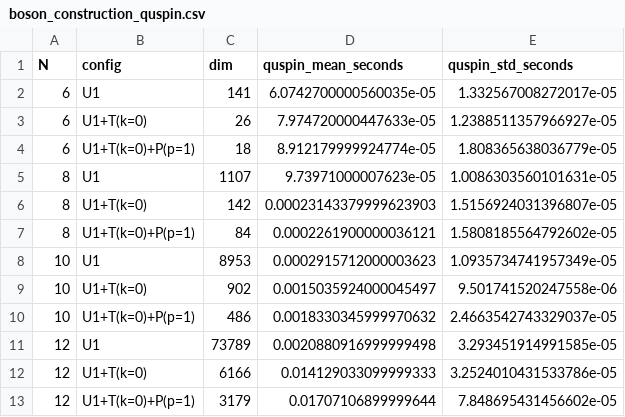
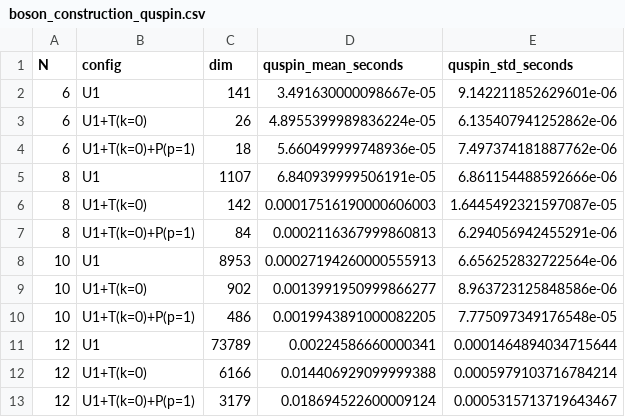
Before and after one commit to cevenkadir/SymBasis.jl, a CSV file: benchmark/results/boson_construction_quspin.csv, drawn as a sheet.

```diff
--- a/benchmark/results/boson_construction_quspin.csv
+++ b/benchmark/results/boson_construction_quspin.csv
@@ -1,13 +1,13 @@
 N,config,dim,quspin_mean_seconds,quspin_std_seconds
-6,U1,141,6.0742700000560035e-05,1.332567008272017e-05
-6,U1+T(k=0),26,7.974720000447633e-05,1.2388511357966927e-05
-6,U1+T(k=0)+P(p=1),18,8.912179999924774e-05,1.808365638036779e-05
-8,U1,1107,9.73971000007623e-05,1.0086303560101631e-05
-8,U1+T(k=0),142,0.00023143379999623903,1.5156924031396807e-05
-8,U1+T(k=0)+P(p=1),84,0.0002261900000036121,1.5808185564792602e-05
-10,U1,8953,0.0002915712000003623,1.0935734741957349e-05
-10,U1+T(k=0),902,0.0015035924000045497,9.501741520247558e-06
-10,U1+T(k=0)+P(p=1),486,0.0018330345999970632,2.4663542743329037e-05
-12,U1,73789,0.0020880916999999498,3.293451914991585e-05
-12,U1+T(k=0),6166,0.014129033099999333,3.2524010431533786e-05
-12,U1+T(k=0)+P(p=1),3179,0.01707106899999644,7.848695431456602e-05
+6,U1,141,3.491630000098667e-05,9.142211852629601e-06
+6,U1+T(k=0),26,4.8955399989836224e-05,6.135407941252862e-06
+6,U1+T(k=0)+P(p=1),18,5.660499999748936e-05,7.497374181887762e-06
+8,U1,1107,6.840939999506191e-05,6.861154488592666e-06
+8,U1+T(k=0),142,0.00017516190000606003,1.6445492321597087e-05
+8,U1+T(k=0)+P(p=1),84,0.0002116367999860813,6.294056942455291e-06
+10,U1,8953,0.00027194260000555913,6.656252832722564e-06
+10,U1+T(k=0),902,0.0013991950999866277,8.963723125848586e-06
+10,U1+T(k=0)+P(p=1),486,0.0019943891000082205,7.775097349176548e-05
+12,U1,73789,0.00224586660000341,0.0001464894034715644
+12,U1+T(k=0),6166,0.014406929099999388,0.0005979103716784214
+12,U1+T(k=0)+P(p=1),3179,0.018694522600009124,0.0005315713719643467
```
Also changed, not shown: benchmark/results/boson_construction.csv, benchmark/results/fermion_construction.csv, 12 other files.
